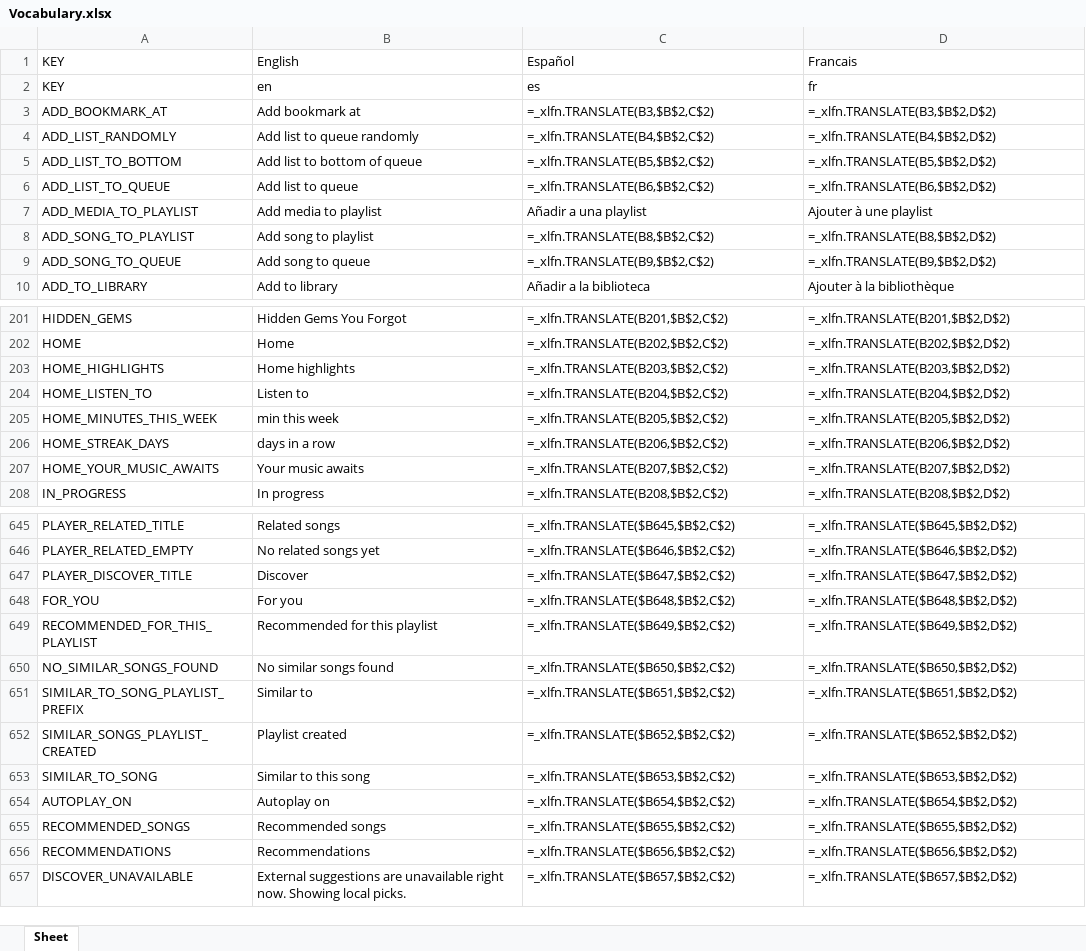
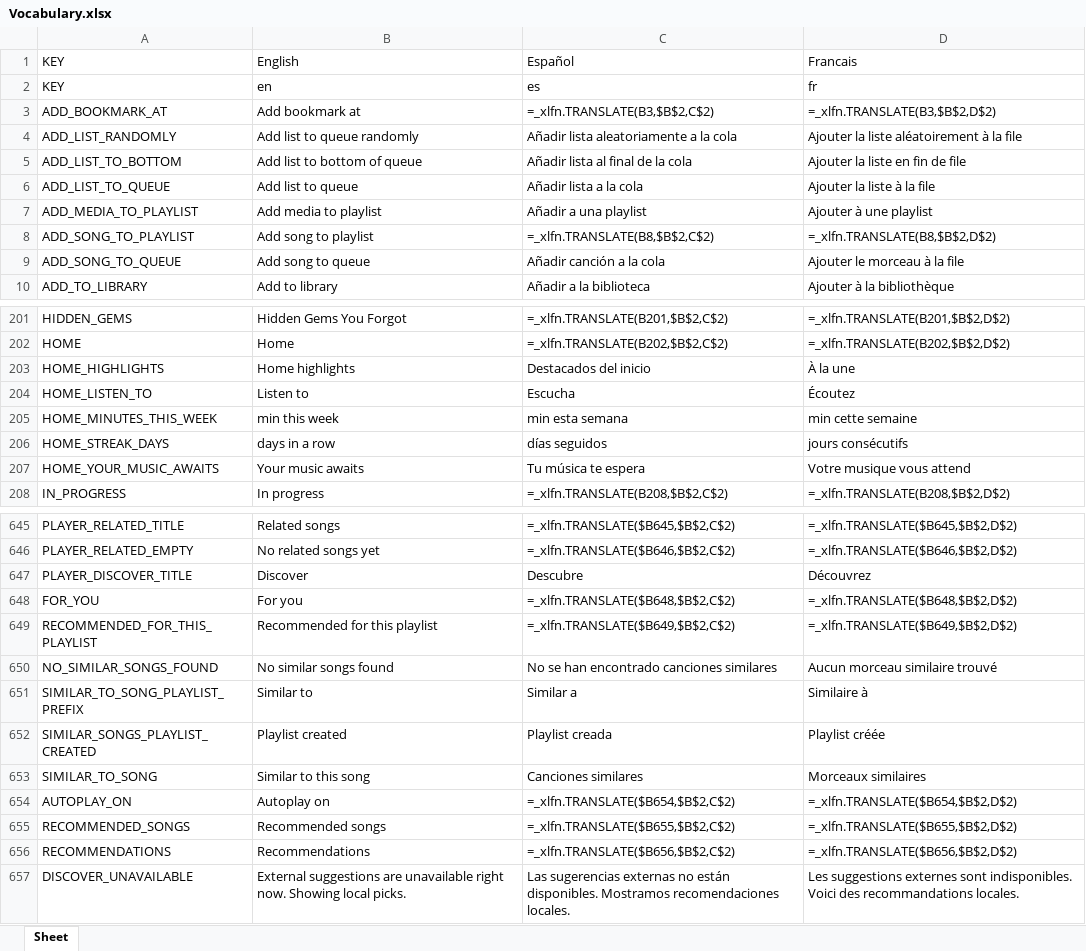
Before and after one commit to Icass1/rockit, an Excel workbook: Vocabulary.xlsx, sheet Sheet, drawn as a sheet; only a part is shown, gaps mark what is left out; values as stored, in another font and other column widths than the file's, no borders; formulas without a stored value are shown as written; table styles not drawn; the diff covers the shown part only; the diff names each change by its address in the sheet, - before the commit and + after, or states it on an @@ line.

Commit message:
fix(KB-20): complete Home and media-menu vocabulary translations

```diff
--- a/Vocabulary.xlsx (sheet Sheet)
+++ b/Vocabulary.xlsx (sheet Sheet)
-C4: =_xlfn.TRANSLATE(B4,$B$2,C$2)
+C4: Añadir lista aleatoriamente a la cola
-D4: =_xlfn.TRANSLATE(B4,$B$2,D$2)
+D4: Ajouter la liste aléatoirement à la file
-C5: =_xlfn.TRANSLATE(B5,$B$2,C$2)
+C5: Añadir lista al final de la cola
-D5: =_xlfn.TRANSLATE(B5,$B$2,D$2)
+D5: Ajouter la liste en fin de file
-C6: =_xlfn.TRANSLATE(B6,$B$2,C$2)
+C6: Añadir lista a la cola
-D6: =_xlfn.TRANSLATE(B6,$B$2,D$2)
+D6: Ajouter la liste à la file
-C9: =_xlfn.TRANSLATE(B9,$B$2,C$2)
+C9: Añadir canción a la cola
-D9: =_xlfn.TRANSLATE(B9,$B$2,D$2)
+D9: Ajouter le morceau à la file
-C203: =_xlfn.TRANSLATE(B203,$B$2,C$2)
+C203: Destacados del inicio
-D203: =_xlfn.TRANSLATE(B203,$B$2,D$2)
+D203: À la une
-C204: =_xlfn.TRANSLATE(B204,$B$2,C$2)
+C204: Escucha
-D204: =_xlfn.TRANSLATE(B204,$B$2,D$2)
+D204: Écoutez
-C205: =_xlfn.TRANSLATE(B205,$B$2,C$2)
+C205: min esta semana
-D205: =_xlfn.TRANSLATE(B205,$B$2,D$2)
+D205: min cette semaine
-C206: =_xlfn.TRANSLATE(B206,$B$2,C$2)
+C206: días seguidos
-D206: =_xlfn.TRANSLATE(B206,$B$2,D$2)
+D206: jours consécutifs
-C207: =_xlfn.TRANSLATE(B207,$B$2,C$2)
+C207: Tu música te espera
-D207: =_xlfn.TRANSLATE(B207,$B$2,D$2)
+D207: Votre musique vous attend
-C647: =_xlfn.TRANSLATE($B647,$B$2,C$2)
+C647: Descubre
-D647: =_xlfn.TRANSLATE($B647,$B$2,D$2)
+D647: Découvrez
-C650: =_xlfn.TRANSLATE($B650,$B$2,C$2)
+C650: No se han encontrado canciones similares
-D650: =_xlfn.TRANSLATE($B650,$B$2,D$2)
+D650: Aucun morceau similaire trouvé
-C651: =_xlfn.TRANSLATE($B651,$B$2,C$2)
+C651: Similar a
-D651: =_xlfn.TRANSLATE($B651,$B$2,D$2)
+D651: Similaire à
-C652: =_xlfn.TRANSLATE($B652,$B$2,C$2)
+C652: Playlist creada
-D652: =_xlfn.TRANSLATE($B652,$B$2,D$2)
+D652: Playlist créée
-C653: =_xlfn.TRANSLATE($B653,$B$2,C$2)
+C653: Canciones similares
-D653: =_xlfn.TRANSLATE($B653,$B$2,D$2)
+D653: Morceaux similaires
-C657: =_xlfn.TRANSLATE($B657,$B$2,C$2)
+C657: Las sugerencias externas no están disponibles. Mostramos recomendaciones locales.
-D657: =_xlfn.TRANSLATE($B657,$B$2,D$2)
+D657: Les suggestions externes sont indisponibles. Voici des recommandations locales.
```
Also changed, not shown: 38 edited cells elsewhere in this sheet.
